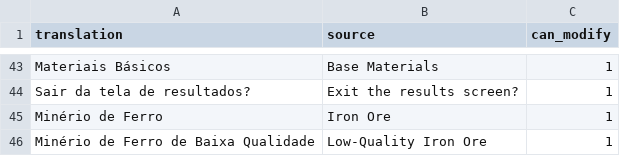
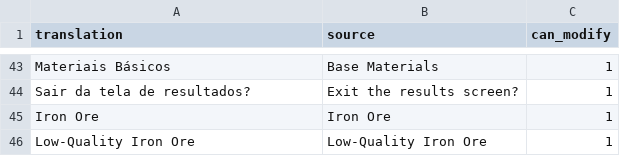
Before and after one commit to Arekushi/drakengard-3-pt-br-translation, a CSV file: texts/translation/Result.csv, drawn as a sheet; only a part is shown, gaps mark what is left out; the diff covers the shown part only.

Commit message:
📚 Update translations for consistency and clarity in various text files

```diff
--- a/texts/translation/Result.csv
+++ b/texts/translation/Result.csv
@@ -44,3 +44,3 @@
 "Sair da tela de resultados?","Exit the results screen?","1"
-"Minério de Ferro","Iron Ore","1"
-"Minério de Ferro de Baixa Qualidade","Low-Quality Iron Ore","1"
+"Iron Ore","Iron Ore","1"
+"Low-Quality Iron Ore","Low-Quality Iron Ore","1"
```
Also changed, not shown: 6 edited cells elsewhere in this file, texts/translation/DLC.csv, texts/translation/book.csv, 6 other files.
